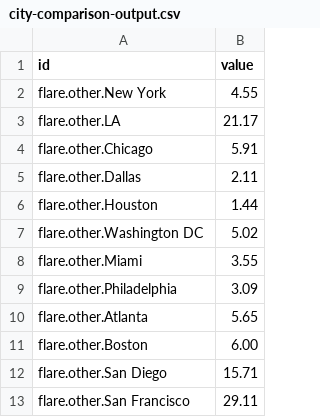
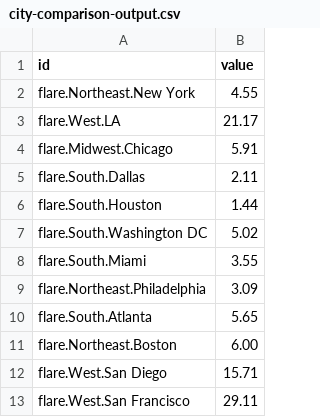
Before and after one commit to cpeterson1105/boston_group, a CSV file: data/city-comparison-output.csv, drawn as a sheet.

```diff
--- a/data/city-comparison-output.csv
+++ b/data/city-comparison-output.csv
@@ -1,13 +1,13 @@
 id,value
-flare.other.New York,4.55
-flare.other.LA,21.17
-flare.other.Chicago,5.91
-flare.other.Dallas,2.11
-flare.other.Houston,1.44
-flare.other.Washington DC,5.02
-flare.other.Miami,3.55
-flare.other.Philadelphia,3.09
-flare.other.Atlanta,5.65
-flare.other.Boston,6.00
-flare.other.San Diego,15.71
-flare.other.San Francisco,29.11
+flare.Northeast.New York,4.55
+flare.West.LA,21.17
+flare.Midwest.Chicago,5.91
+flare.South.Dallas,2.11
+flare.South.Houston,1.44
+flare.South.Washington DC,5.02
+flare.South.Miami,3.55
+flare.Northeast.Philadelphia,3.09
+flare.South.Atlanta,5.65
+flare.Northeast.Boston,6.00
+flare.West.San Diego,15.71
+flare.West.San Francisco,29.11
```
Also changed, not shown: 1 other file.
